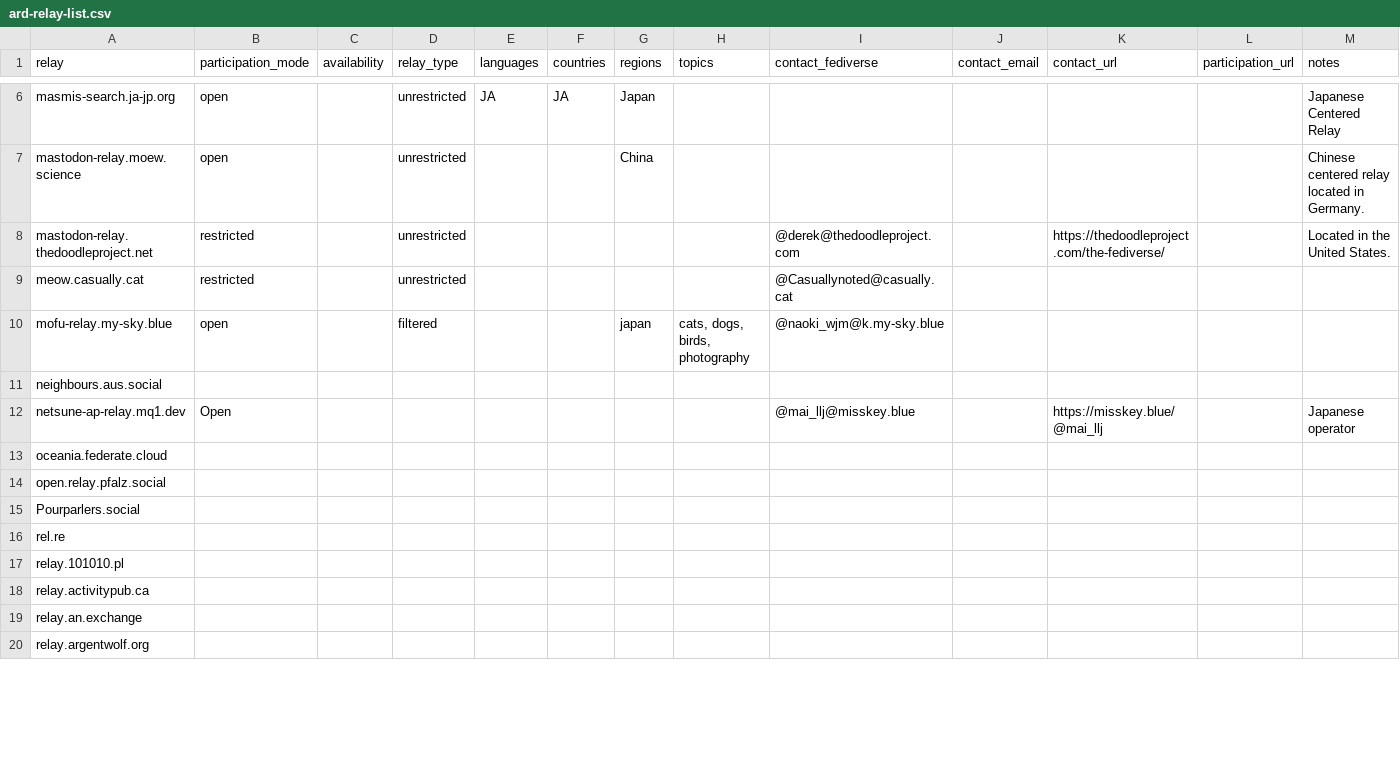
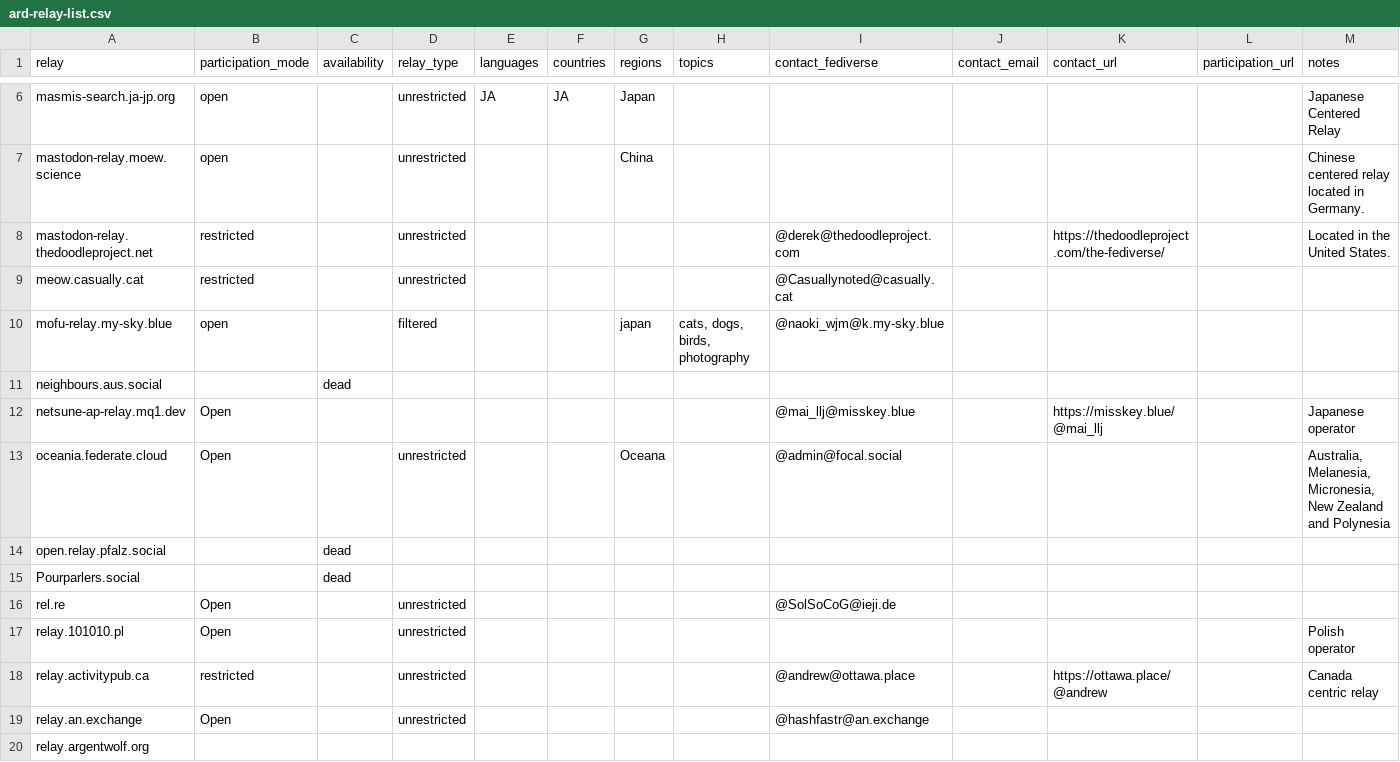
Before and after one commit to thystra/activity-relay-directory, a CSV file: ard-relay-list.csv, drawn as a sheet; only a part is shown, gaps mark what is left out; the diff covers the shown part only; the diff names each change by its address in the sheet, - before the commit and + after, or states it on an @@ line.

```diff
--- a/ard-relay-list.csv
+++ b/ard-relay-list.csv
-C11 (availability): (empty)
+C11 (availability): dead
-B13 (participation_mode): (empty)
+B13 (participation_mode): Open
-D13 (relay_type): (empty)
+D13 (relay_type): unrestricted
-G13 (regions): (empty)
+G13 (regions): Oceana
-I13 (contact_fediverse): (empty)
+I13 (contact_fediverse): @admin@focal.social
-M13 (notes): (empty)
+M13 (notes): Australia, Melanesia, Micronesia, New Zealand and Polynesia
-C14:C15 (availability): (empty)
+C14:C15 (availability): dead
-B16:B17 (participation_mode): (empty)
+B16:B17 (participation_mode): Open
-D16:D19 (relay_type): (empty)
+D16:D19 (relay_type): unrestricted
-I16 (contact_fediverse): (empty)
+I16 (contact_fediverse): @SolSoCoG@ieji.de
-M17 (notes): (empty)
+M17 (notes): Polish operator
-B18 (participation_mode): (empty)
+B18 (participation_mode): restricted
-I18 (contact_fediverse): (empty)
+I18 (contact_fediverse): @andrew@ottawa.place
-K18 (contact_url): (empty)
+K18 (contact_url): https://ottawa.place/@andrew
-M18 (notes): (empty)
+M18 (notes): Canada centric relay
-B19 (participation_mode): (empty)
+B19 (participation_mode): Open
-I19 (contact_fediverse): (empty)
+I19 (contact_fediverse): @hashfastr@an.exchange
```
Also changed, not shown: 13 added rows and 95 edited cells elsewhere in this file, 9 other files.
